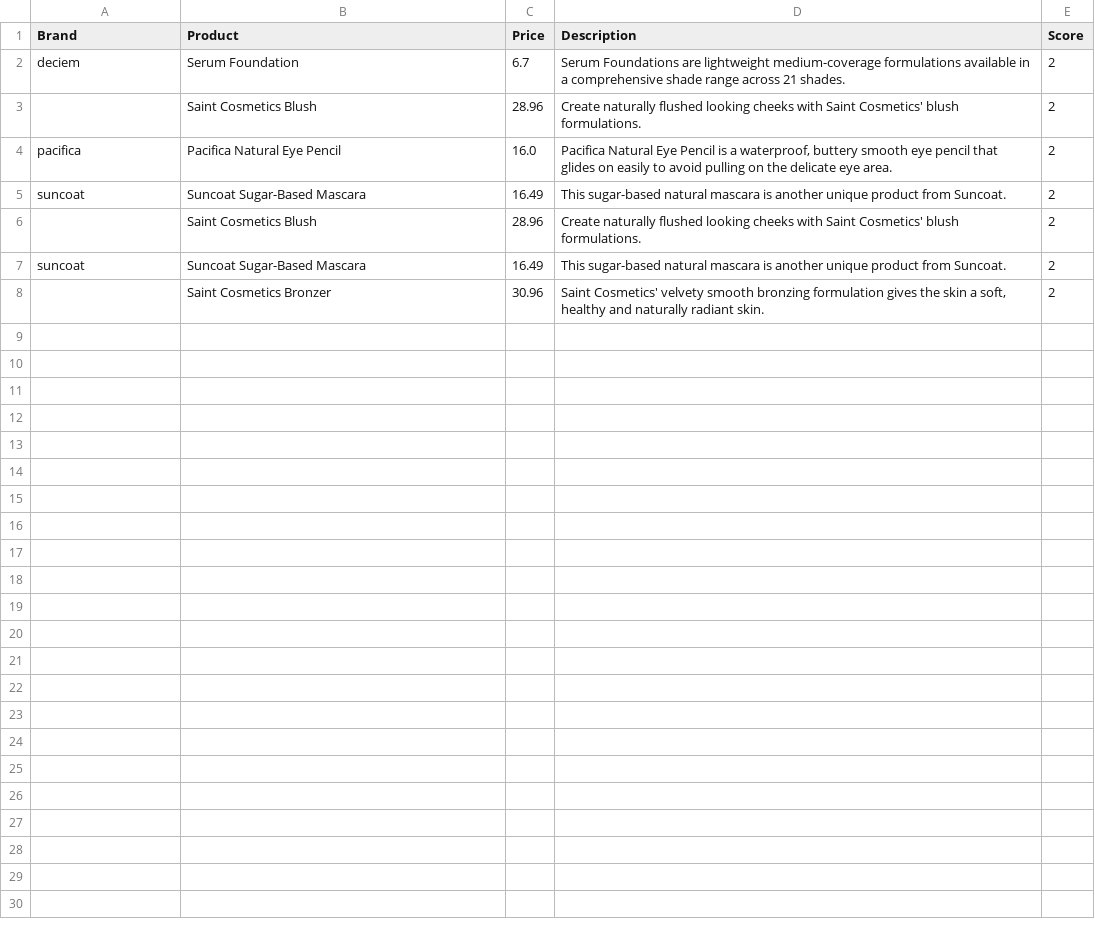
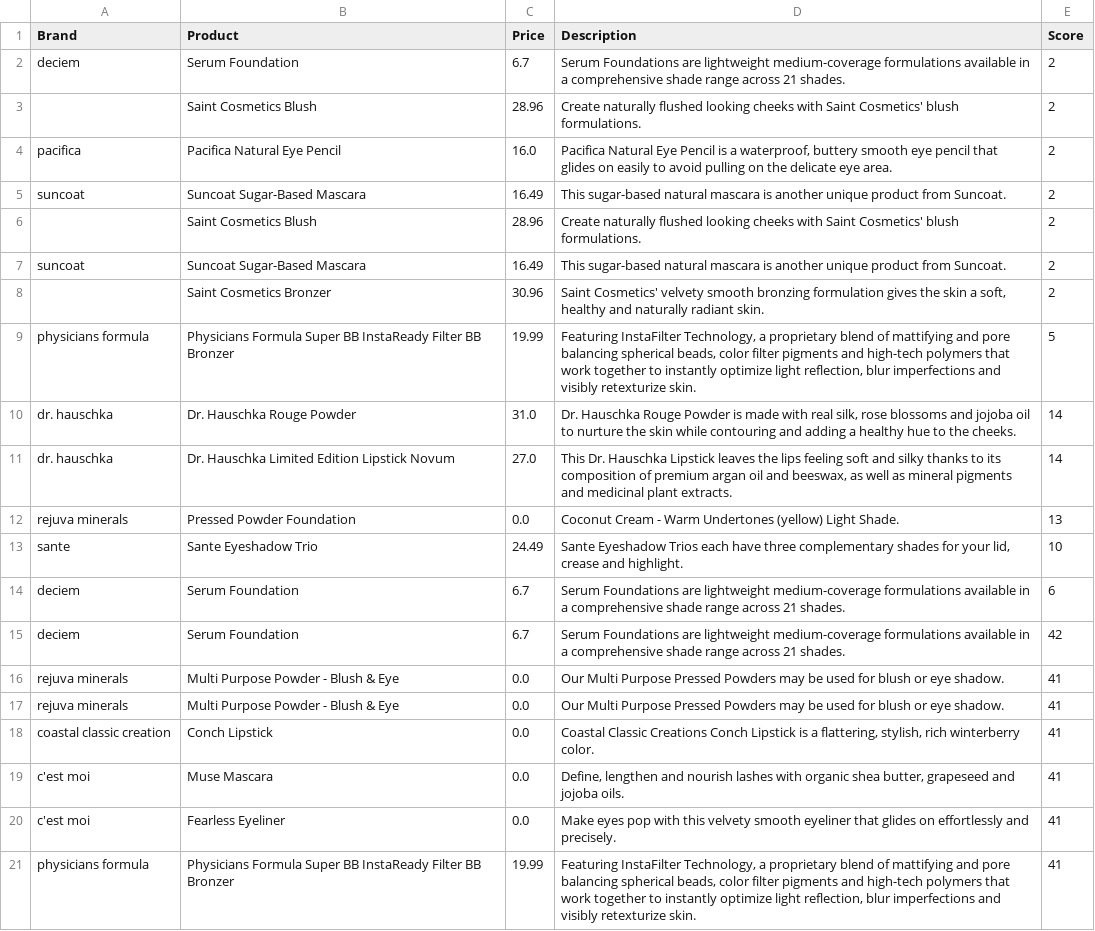
Before and after one commit to EllieD33/beauty-haul-generator, a CSV file: data/user_routines.csv, drawn as a sheet.

Commit message:
updates csv

```diff
--- a/data/user_routines.csv
+++ b/data/user_routines.csv
@@ -8 +8,14 @@ suncoat,Suncoat Sugar-Based Mascara,16.49,This sugar-based natural mascara is an
 ,Saint Cosmetics Bronzer,30.96,"Saint Cosmetics' velvety smooth bronzing formulation gives the skin a soft, healthy and naturally radiant skin.",2
+physicians formula,Physicians Formula Super BB InstaReady Filter BB Bronzer,19.99,"Featuring InstaFilter Technology, a proprietary blend of mattifying and pore balancing spherical beads, color filter pigments and high-tech polymers that work together to instantly optimize light reflection, blur imperfections and visibly retexturize skin.",5
+dr. hauschka,Dr. Hauschka Rouge Powder ,31.0,"Dr. Hauschka Rouge Powder is made with real silk, rose blossoms and jojoba oil to nurture the skin while contouring and adding a healthy hue to the cheeks.",14
+dr. hauschka,Dr. Hauschka Limited Edition Lipstick Novum,27.0,"This Dr. Hauschka Lipstick leaves the lips feeling soft and silky thanks to its composition of premium argan oil and beeswax, as well as mineral pigments and medicinal plant extracts.",14
+rejuva minerals,Pressed Powder Foundation,0.0,Coconut Cream - Warm Undertones (yellow) Light Shade.,13
+sante,Sante Eyeshadow Trio,24.49,"Sante Eyeshadow Trios each have three complementary shades for your lid, crease and highlight.",10
+deciem,Serum Foundation,6.7,Serum Foundations are lightweight medium-coverage formulations available in a comprehensive shade range across 21 shades.,6
+deciem,Serum Foundation,6.7,Serum Foundations are lightweight medium-coverage formulations available in a comprehensive shade range across 21 shades.,42
+rejuva minerals,Multi Purpose Powder - Blush & Eye,0.0,Our Multi Purpose Pressed Powders may be used for blush or eye shadow.,41
+rejuva minerals,Multi Purpose Powder - Blush & Eye,0.0,Our Multi Purpose Pressed Powders may be used for blush or eye shadow.,41
+coastal classic creation,Conch Lipstick,0.0,"Coastal Classic Creations Conch Lipstick is a flattering, stylish, rich winterberry color.",41
+c'est moi,Muse Mascara,0.0,"Define, lengthen and nourish lashes with organic shea butter, grapeseed and jojoba oils.",41
+c'est moi,Fearless Eyeliner,0.0,Make eyes pop with this velvety smooth eyeliner that glides on effortlessly and precisely.,41
+physicians formula,Physicians Formula Super BB InstaReady Filter BB Bronzer,19.99,"Featuring InstaFilter Technology, a proprietary blend of mattifying and pore balancing spherical beads, color filter pigments and high-tech polymers that work together to instantly optimize light reflection, blur imperfections and visibly retexturize skin.",41
```
